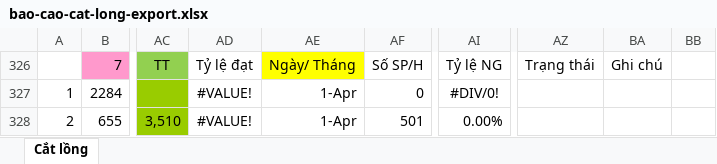
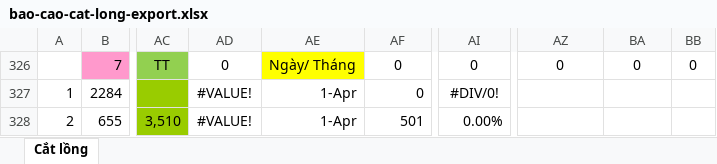
Before and after one commit to Nan1233/worker-management-system, an Excel workbook: backend/templates/bao-cao-cat-long-export.xlsx, sheet Cắt lồng, drawn as a sheet; only a part is shown, gaps mark what is left out; values as stored, in another font and other column widths than the file's, no borders; conditional formats not drawn; the diff names each change by its address in the sheet, - before the commit and + after, or states it on an @@ line.

Commit message:
fix: clear shared formulas before rebuilding monthly Excel

```diff
--- a/backend/templates/bao-cao-cat-long-export.xlsx (sheet Cắt lồng)
+++ b/backend/templates/bao-cao-cat-long-export.xlsx (sheet Cắt lồng)
-AD326: Tỷ lệ đạt
+AD326: 0
-AF326: Số SP/H
+AF326: 0
-AI326: Tỷ lệ NG
+AI326: 0
-AZ326: Trạng thái
+AZ326: 0
-BA326: Ghi chú
+BA326: 0
-BB326: (empty)
+BB326: 0
```
Also changed, not shown: 1 other file.
